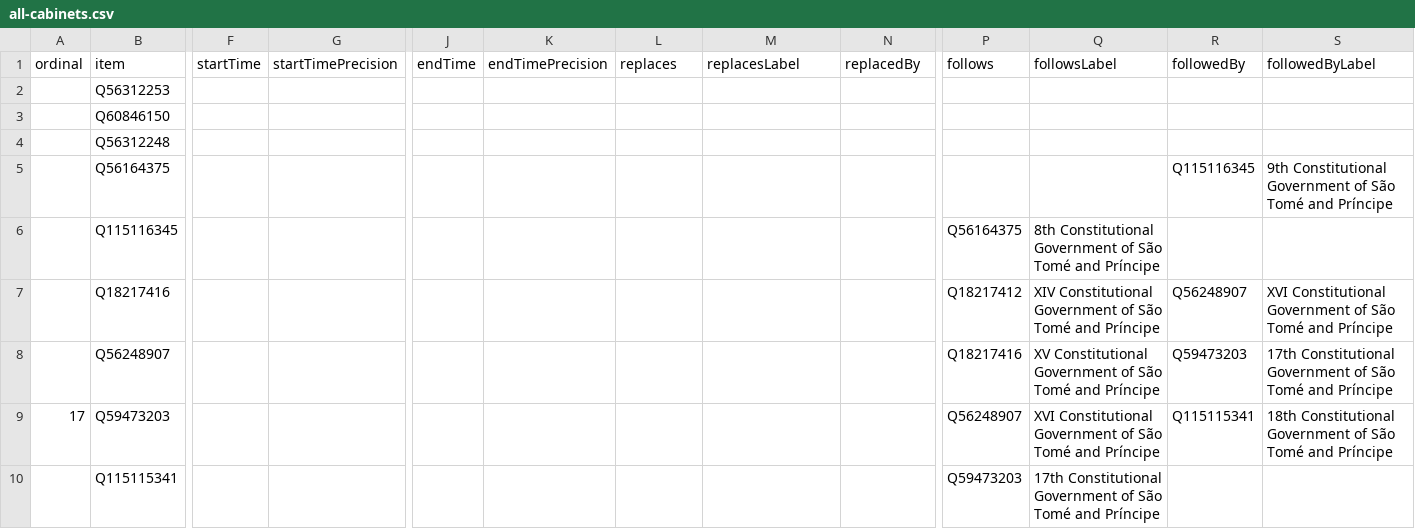
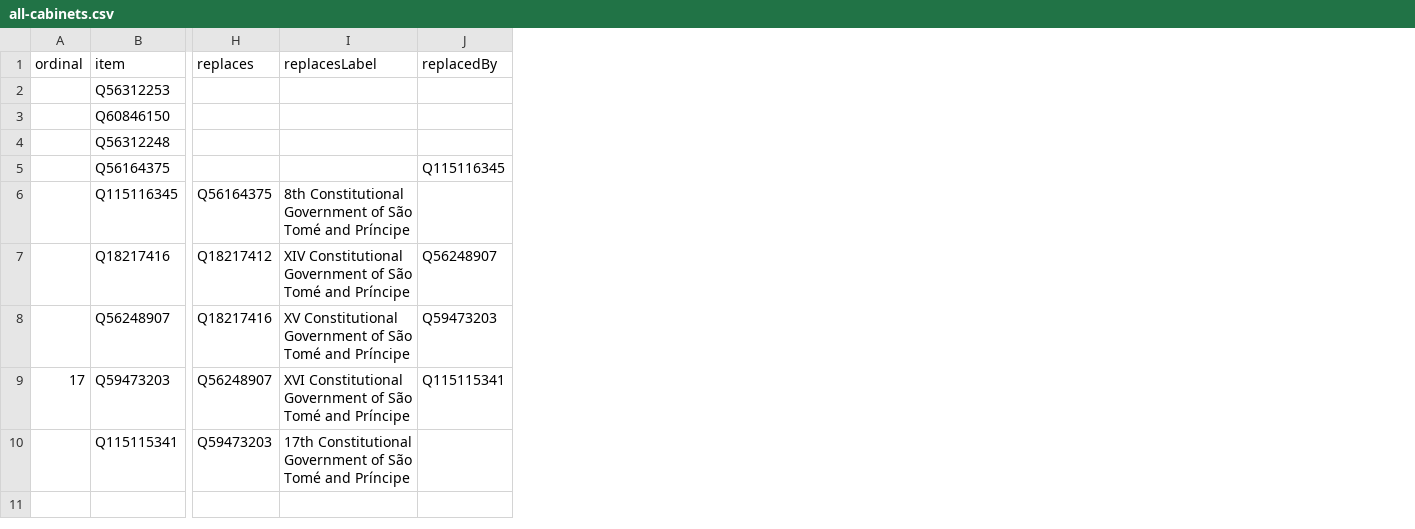
Before and after one commit to every-politician-scrapers/sao-tome-and-principe, a CSV file: wikidata/results/all-cabinets.csv, drawn as a sheet; only a part is shown, gaps mark what is left out; removed rows and columns are numbered as before the commit, all else as after; the diff covers the shown part only; the diff names each change by its address in the sheet, - before the commit and + after, or states it on an @@ line.

Commit message:
streamline all-cabinets SPARQL

```diff
--- a/wikidata/results/all-cabinets.csv
+++ b/wikidata/results/all-cabinets.csv
-column F (startTime), empty
-column G (startTimePrecision), empty
-column J (endTime), empty
-column K (endTimePrecision), empty
-column P (follows), rows 6-10: Q56164375 | Q18217412 | Q18217416 | Q56248907 | Q59473203
-column Q (followsLabel), rows 6-10: 8th Constitutional Government of São Tomé and Príncipe | XIV Constitutional Government of São Tomé and Príncipe | XV Constitutional Government of São Tomé and Príncipe | XVI Constitutional Government of São Tomé and Príncipe | 17th Constitutional Government of São Tomé and Príncipe
-column R (followedBy), rows 5-9: Q115116345 |  | Q56248907 | Q59473203 | Q115115341
-column S (followedByLabel), rows 5-9: 9th Constitutional Government of São Tomé and Príncipe |  | XVI Constitutional Government of São Tomé and Príncipe | 17th Constitutional Government of São Tomé and Príncipe | 18th Constitutional Government of São Tomé and Príncipe
-J5 (replacedBy): (empty)
+J5 (replacedBy): Q115116345
-H6 (replaces): (empty)
+H6 (replaces): Q56164375
-I6 (replacesLabel): (empty)
+I6 (replacesLabel): 8th Constitutional Government of São Tomé and Príncipe
-H7 (replaces): (empty)
+H7 (replaces): Q18217412
-I7 (replacesLabel): (empty)
+I7 (replacesLabel): XIV Constitutional Government of São Tomé and Príncipe
-J7 (replacedBy): (empty)
+J7 (replacedBy): Q56248907
-H8 (replaces): (empty)
+H8 (replaces): Q18217416
-I8 (replacesLabel): (empty)
+I8 (replacesLabel): XV Constitutional Government of São Tomé and Príncipe
-J8 (replacedBy): (empty)
+J8 (replacedBy): Q59473203
-H9 (replaces): (empty)
+H9 (replaces): Q56248907
-I9 (replacesLabel): (empty)
+I9 (replacesLabel): XVI Constitutional Government of São Tomé and Príncipe
-J9 (replacedBy): (empty)
+J9 (replacedBy): Q115115341
-H10 (replaces): (empty)
+H10 (replaces): Q59473203
-I10 (replacesLabel): (empty)
+I10 (replacesLabel): 17th Constitutional Government of São Tomé and Príncipe
```
Also changed, not shown: 4 edited cells elsewhere in this file, 1 other file.
